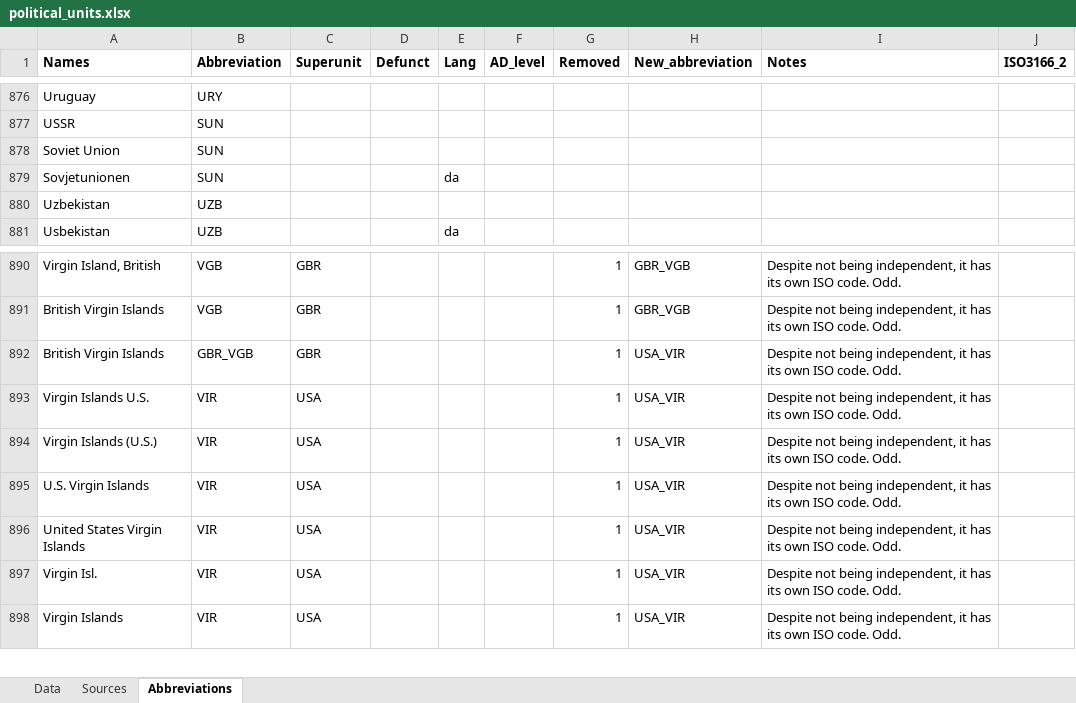
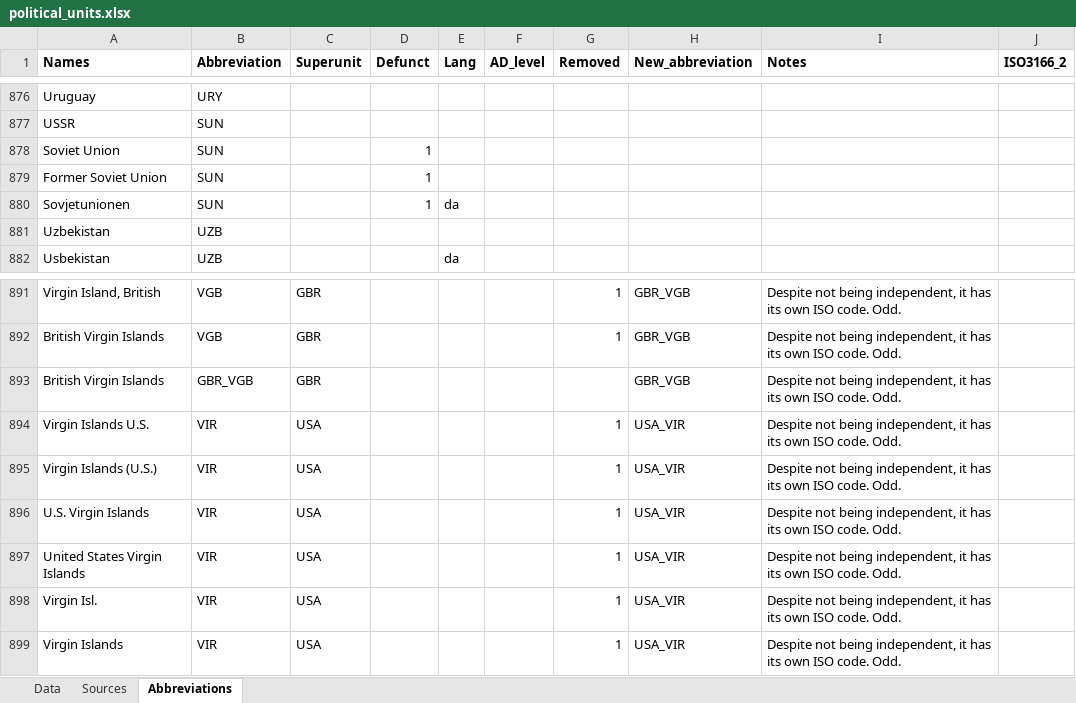
Before and after one commit to Deleetdk/kirkegaard, an Excel workbook: inst/extdata/political_units.xlsx, sheet Abbreviations, drawn as a sheet; only a part is shown, gaps mark what is left out; values as stored, in another font and other column widths than the file's, no borders; addresses are those after the commit; the diff names each change by its address in the sheet, - before the commit and + after, or states it on an @@ line.

Commit message:
Small bugfix and addition.
British Virgin islands was incorrectly coded as entirely removed, making it match it to US virgin islands.

Added "Formet Soviet Union" synonym. Also tagged as defunct.

```diff
--- a/inst/extdata/political_units.xlsx (sheet Abbreviations)
+++ b/inst/extdata/political_units.xlsx (sheet Abbreviations)
-D878 (Defunct): (empty)
+D878 (Defunct): 1
+row 879: Former Soviet Union | SUN |  | 1
-D880 (Defunct): (empty)
+D880 (Defunct): 1
-G893 (Removed): 1
+G893 (Removed): (empty)
-H893 (New_abbreviation): USA_VIR
+H893 (New_abbreviation): GBR_VGB
```
